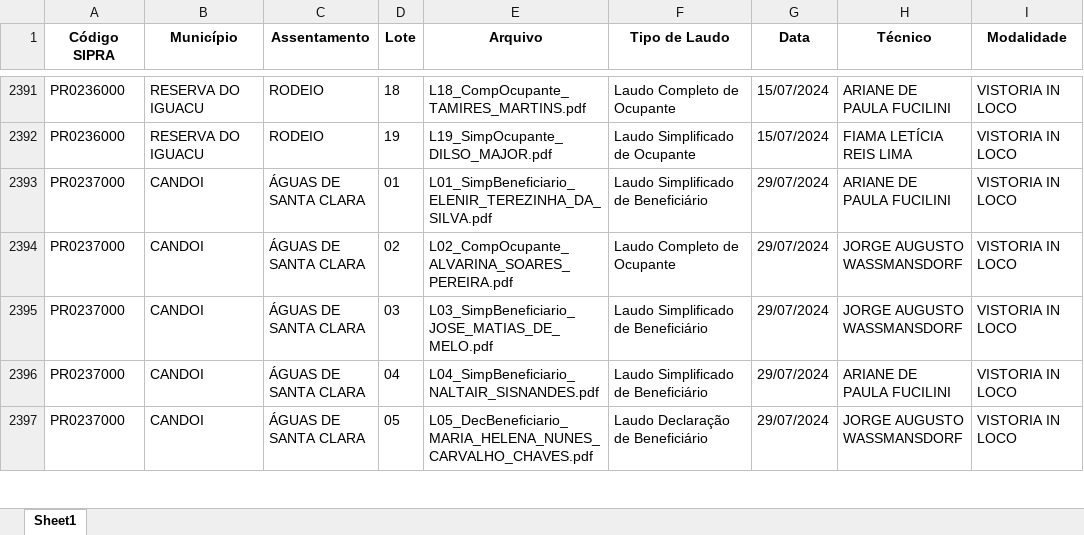
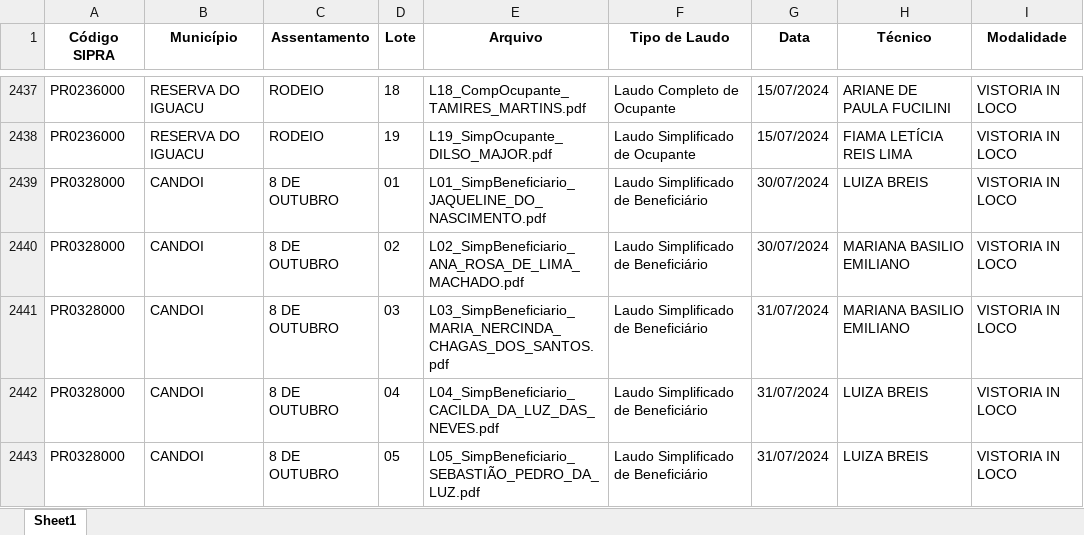
Before and after one commit to geotilageamb/dashboardgeral_so, an Excel workbook: 01_laudos_SO_infos.xlsx, sheet Sheet1, drawn as a sheet; only a part is shown, gaps mark what is left out; the shorter side is filled out with more unchanged rows; values as stored, in another font and other column widths than the file's, no borders; the diff covers the shown part only; the diff names each change by its address in the sheet, - before the commit and + after, or states it on an @@ line.

Commit message:
Atualização do arquivo de laudos

```diff
--- a/01_laudos_SO_infos.xlsx (sheet Sheet1)
+++ b/01_laudos_SO_infos.xlsx (sheet Sheet1)
+row 2439: PR0328000 | CANDOI | 8 DE OUTUBRO | 01 | L01_SimpBeneficiario_JAQUELINE_DO_NASCIMENTO.pdf | Laudo Simplificado de Beneficiário | 30/07/2024 | LUIZA BREIS | VISTORIA IN LOCO
+row 2440: PR0328000 | CANDOI | 8 DE OUTUBRO | 02 | L02_SimpBeneficiario_ANA_ROSA_DE_LIMA_MACHADO.pdf | Laudo Simplificado de Beneficiário | 30/07/2024 | MARIANA BASILIO EMILIANO | VISTORIA IN LOCO
+row 2441: PR0328000 | CANDOI | 8 DE OUTUBRO | 03 | L03_SimpBeneficiario_MARIA_NERCINDA_CHAGAS_DOS_SANTOS.pdf | Laudo Simplificado de Beneficiário | 31/07/2024 | MARIANA BASILIO EMILIANO | VISTORIA IN LOCO
+row 2442: PR0328000 | CANDOI | 8 DE OUTUBRO | 04 | L04_SimpBeneficiario_CACILDA_DA_LUZ_DAS_NEVES.pdf | Laudo Simplificado de Beneficiário | 31/07/2024 | LUIZA BREIS | VISTORIA IN LOCO
+row 2443: PR0328000 | CANDOI | 8 DE OUTUBRO | 05 | L05_SimpBeneficiario_SEBASTIÃO_PEDRO_DA_LUZ.pdf | Laudo Simplificado de Beneficiário | 31/07/2024 | LUIZA BREIS | VISTORIA IN LOCO
```
Also changed, not shown: 51 added rows and 3 edited cells elsewhere in this sheet.
